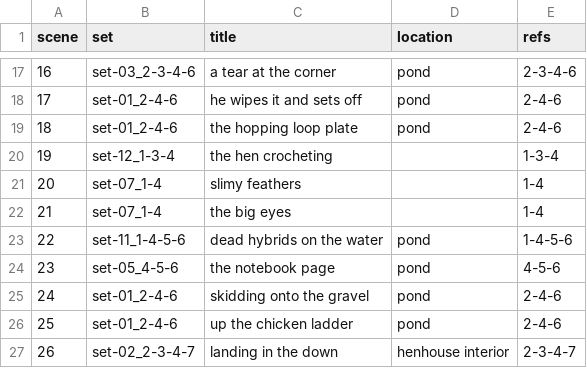
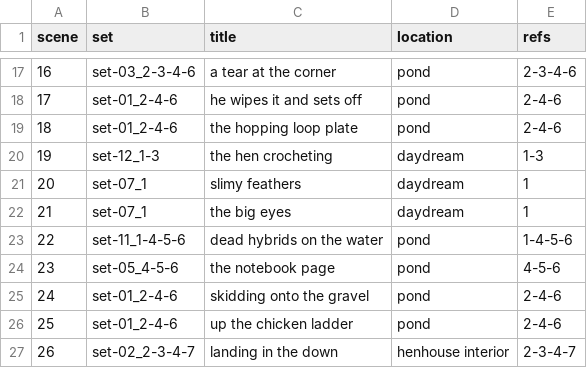
Before and after one commit to AlexanderHeidrich/comfyui-musicvideo-kit, a TSV file: songs/Federphibien/__SCENES.tsv, drawn as a sheet; only a part is shown, gaps mark what is left out.

Commit message:
Paint the daydream a sky, and stop lending it the style board
Scenes 19, 20 and 21 are the only ones with no location sheet, and their
background sentence was a negation - "has no real place ... nothing painted
behind them". H3 does not leave a slot empty: it filled it with the one
picture that was connected and had no other job, the style board. Both
published H3 reference guides say the same thing, that every reference needs
a stated role or the model blends them, and this repo already learned the
harder half of it - words do not undo a connected picture.

So both halves are fixed. A [location daydream] block gives the three scenes
a background to hold: cream ground, no horizon, banks of watercolour cloud
standing in from all four edges and thinning to clear in the middle, plus the
same "never a pond, never a fence" exclusions the hen house block carries. It
reads as a flashback on its own and can be laid over its neighbour in the
edit.

And the board is no longer connected there at all. set-07_1-4 becomes
set-07_1, set-12_1-3-4 becomes set-12_1-3. The board is ref 04 and was the
highest number in both sets, so it was always the last <Picture n> and
nothing had to be renumbered. The whole [style] block is in every prompt as
text regardless; what is given up is palette-by-picture, in three scenes that
are meant to sit apart from the rest anyway.

The old set folders are gone. A ComfyUI still pointing song_path at one of
them will find nothing.

```diff
--- a/songs/Federphibien/__SCENES.tsv
+++ b/songs/Federphibien/__SCENES.tsv
@@ -19,5 +19,5 @@ scene	set	title	location	refs
 18	set-01_2-4-6	the hopping loop plate	pond	2-4-6
-19	set-12_1-3-4	the hen crocheting		1-3-4
-20	set-07_1-4	slimy feathers		1-4
-21	set-07_1-4	the big eyes		1-4
+19	set-12_1-3	the hen crocheting	daydream	1-3
+20	set-07_1	slimy feathers	daydream	1
+21	set-07_1	the big eyes	daydream	1
 22	set-11_1-4-5-6	dead hybrids on the water	pond	1-4-5-6
```
Also changed, not shown: 18 other files.
